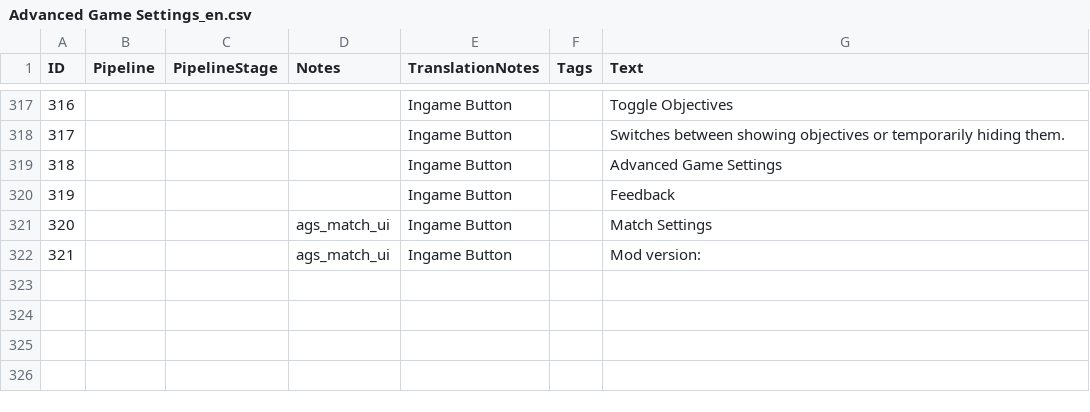
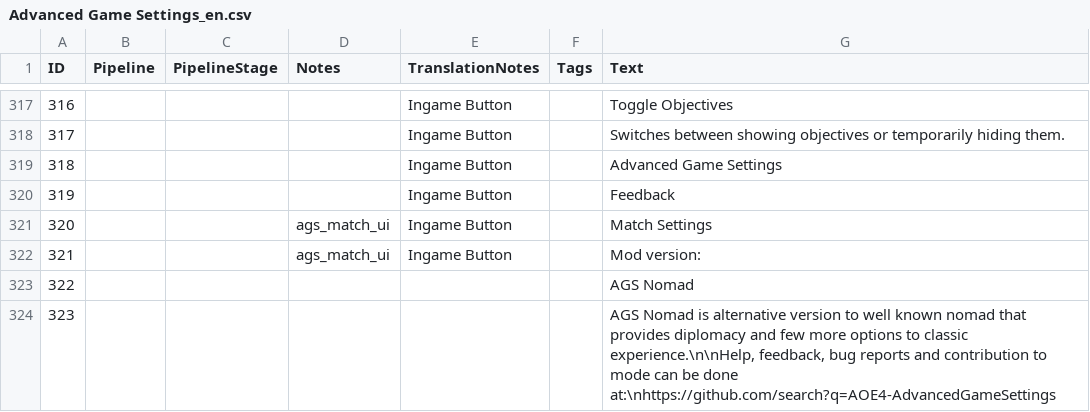
Before and after one commit to Woprok/AOE4-AdvancedGameSettings, a CSV file: assets/locdb/Advanced Game Settings_en.csv, drawn as a sheet; only a part is shown, gaps mark what is left out; the diff names each change by its address in the sheet, - before the commit and + after, or states it on an @@ line.

```diff
--- a/assets/locdb/Advanced Game Settings_en.csv
+++ b/assets/locdb/Advanced Game Settings_en.csv
+row 323: 322 |  |  |  |  |  | AGS Nomad
+row 324: 323 |  |  |  |  |  | AGS Nomad is alternative version to well known nomad that provides diplomacy and few more options to classic experience.\n\nHelp, feedback, bug reports and contribution to mode can be done at:\nhttps://github.com/search?q=AOE4-AdvancedGameSettings
```
Also changed, not shown: assets/locdb/Advanced Game Settings_ru.csv, 5 other files.
